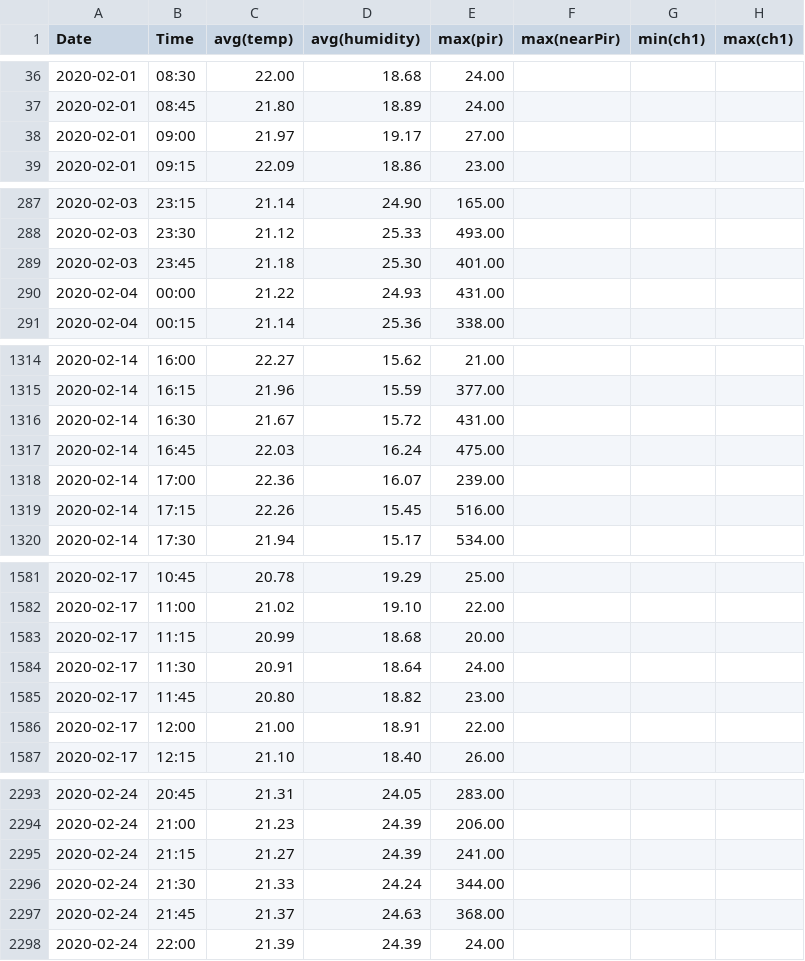
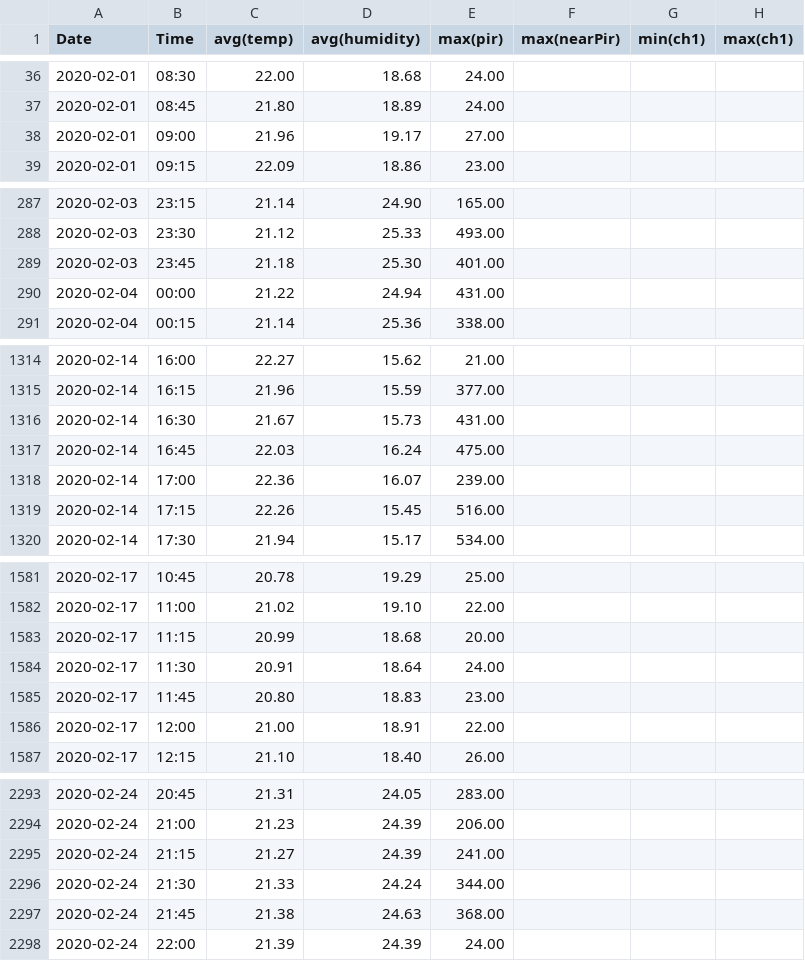
Before and after one commit to cplm98/Indoor-Room-Temperature-Forecasting, a CSV file: data/NEST/2020/02/2020-02-sensors.csv, drawn as a sheet; only a part is shown, gaps mark what is left out; the diff names each change by its address in the sheet, - before the commit and + after, or states it on an @@ line.

```diff
--- a/data/NEST/2020/02/2020-02-sensors.csv
+++ b/data/NEST/2020/02/2020-02-sensors.csv
-C38 (avg(temp)): 21.97
+C38 (avg(temp)): 21.96
-D290 (avg(humidity)): 24.93
+D290 (avg(humidity)): 24.94
-D1316 (avg(humidity)): 15.72
+D1316 (avg(humidity)): 15.73
-D1585 (avg(humidity)): 18.82
+D1585 (avg(humidity)): 18.83
-C2297 (avg(temp)): 21.37
+C2297 (avg(temp)): 21.38
```
Also changed, not shown: data/NEST/2020/01/2020-01-sensors.csv, data/NEST/2020/03/2020-03-sensors.csv, 23 other files.
